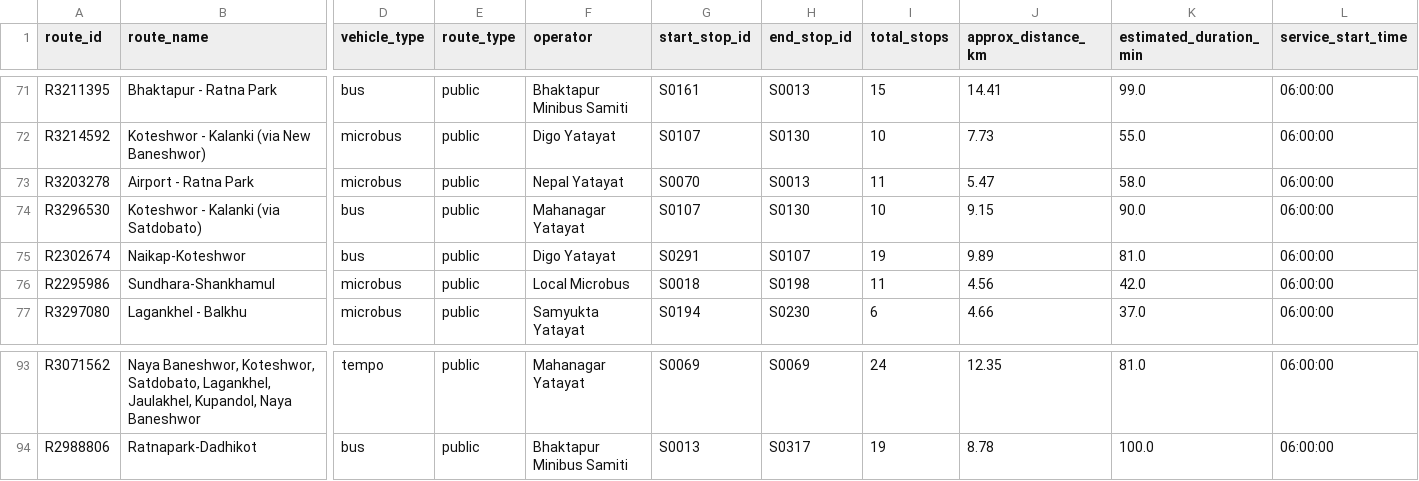
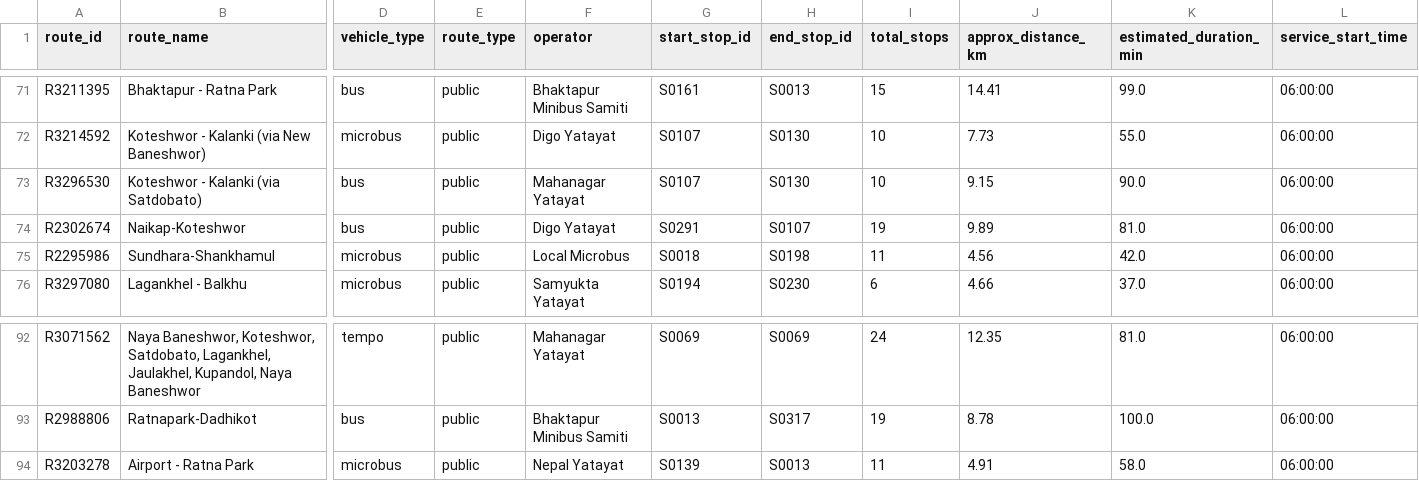
Before and after one commit to dineshbhatta012/minor-project-BE, a CSV file: data/processed/routes_clean.csv, drawn as a sheet; only a part is shown, gaps mark what is left out; removed rows and columns are numbered as before the commit, all else as after; rows hold the shown columns only; the diff names each change by its address in the sheet, - before the commit and + after, or states it on an @@ line.

```diff
--- a/data/processed/routes_clean.csv
+++ b/data/processed/routes_clean.csv
-row 73: R3203278 | Airport - Ratna Park | microbus | public | Nepal Yatayat | S0070 | S0013 | 11 | 5.47 | 58.0 | 06:00:00
+row 94: R3203278 | Airport - Ratna Park | microbus | public | Nepal Yatayat | S0139 | S0013 | 11 | 4.91 | 58.0 | 06:00:00
```
Also changed, not shown: data/processed/route_stops_clean.csv, data/processed/routes_clean_no_notes.csv, 5 other files.
